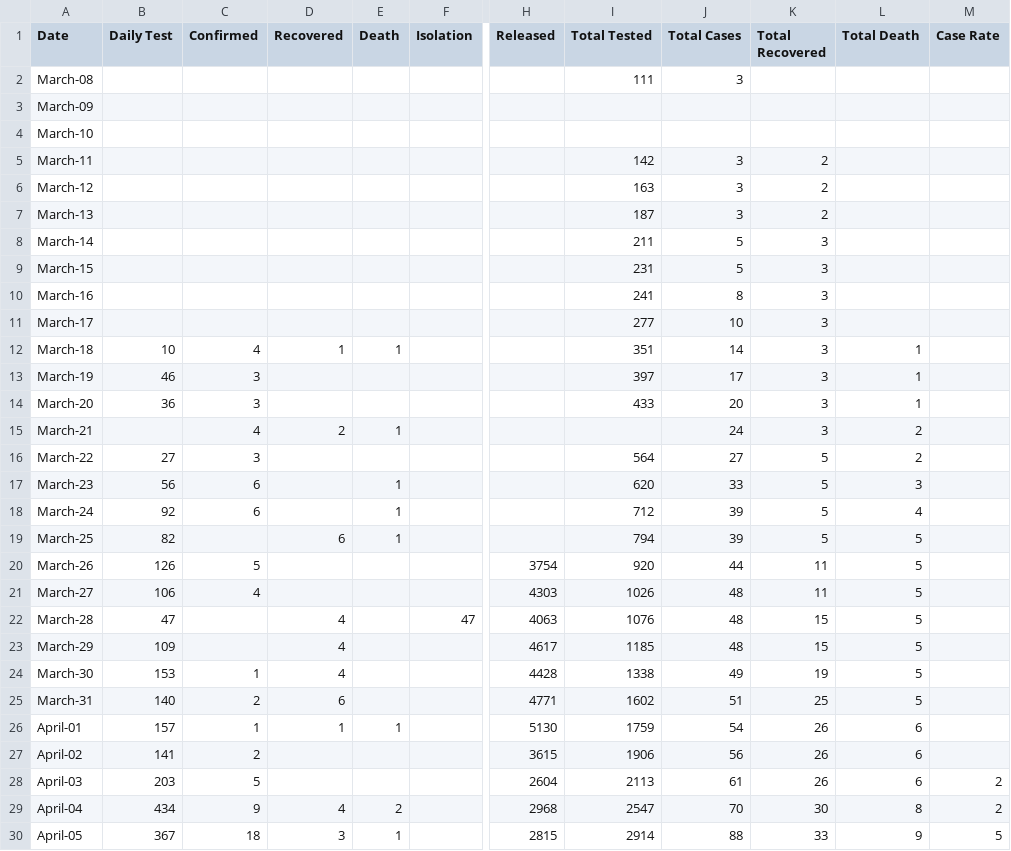
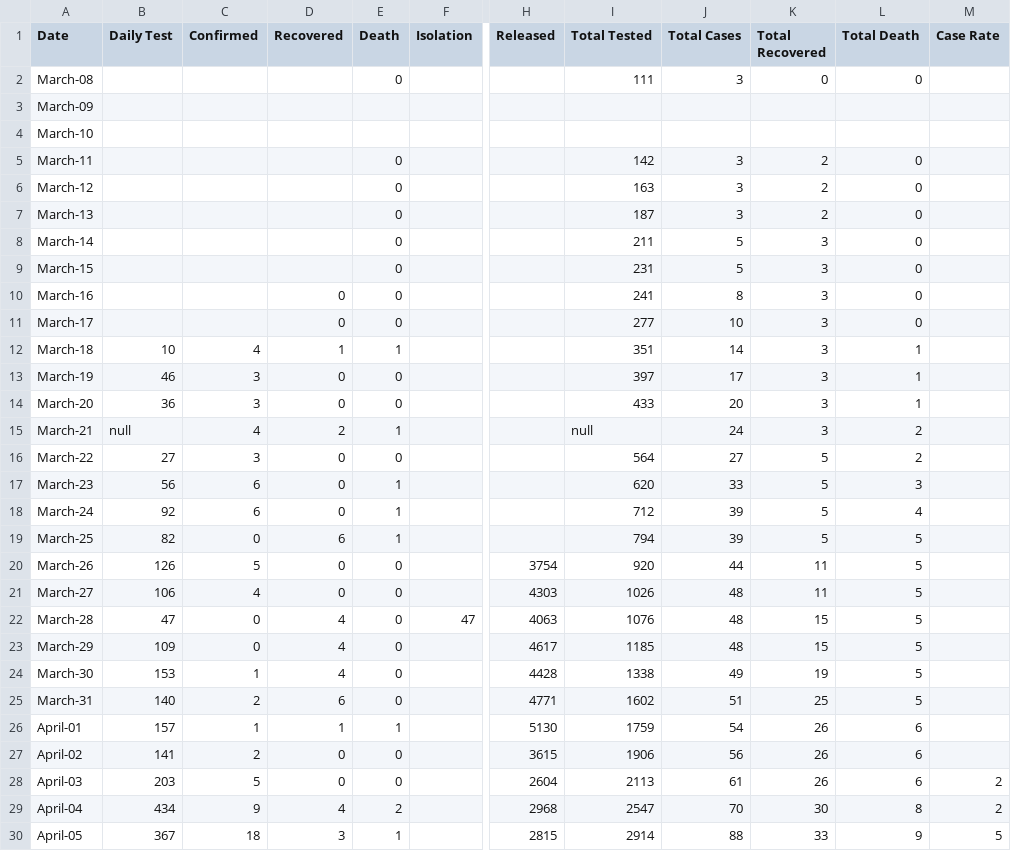
Before and after one commit to LetsTrie/COVID-19-BD-Data, a CSV file: data/data.csv, drawn as a sheet; only a part is shown, gaps mark what is left out; the diff covers the shown part only; the diff names each change by its address in the sheet, - before the commit and + after, or states it on an @@ line.

```diff
--- a/data/data.csv
+++ b/data/data.csv
-E2 (Death): (empty)
+E2 (Death): 0
-K2 (Total Recovered): (empty)
+K2 (Total Recovered): 0
-L2 (Total Death): (empty)
+L2 (Total Death): 0
-E5:E11 (Death): (empty)
+E5:E11 (Death): 0
-L5:L11 (Total Death): (empty)
+L5:L11 (Total Death): 0
-D10:D11 (Recovered): (empty)
+D10:D11 (Recovered): 0
-D13:D14 (Recovered): (empty)
+D13:D14 (Recovered): 0
-E13:E14 (Death): (empty)
+E13:E14 (Death): 0
-B15 (Daily Test): (empty)
+B15 (Daily Test): null
-I15 (Total Tested): (empty)
+I15 (Total Tested): null
-D16:D18 (Recovered): (empty)
+D16:D18 (Recovered): 0
-E16 (Death): (empty)
+E16 (Death): 0
-C19 (Confirmed): (empty)
+C19 (Confirmed): 0
-D20:D21 (Recovered): (empty)
+D20:D21 (Recovered): 0
-E20:E25 (Death): (empty)
+E20:E25 (Death): 0
-C22:C23 (Confirmed): (empty)
+C22:C23 (Confirmed): 0
-D27:D28 (Recovered): (empty)
+D27:D28 (Recovered): 0
-E27:E28 (Death): (empty)
+E27:E28 (Death): 0
```
Also changed, not shown: 73 edited cells elsewhere in this file, 6 other files.
